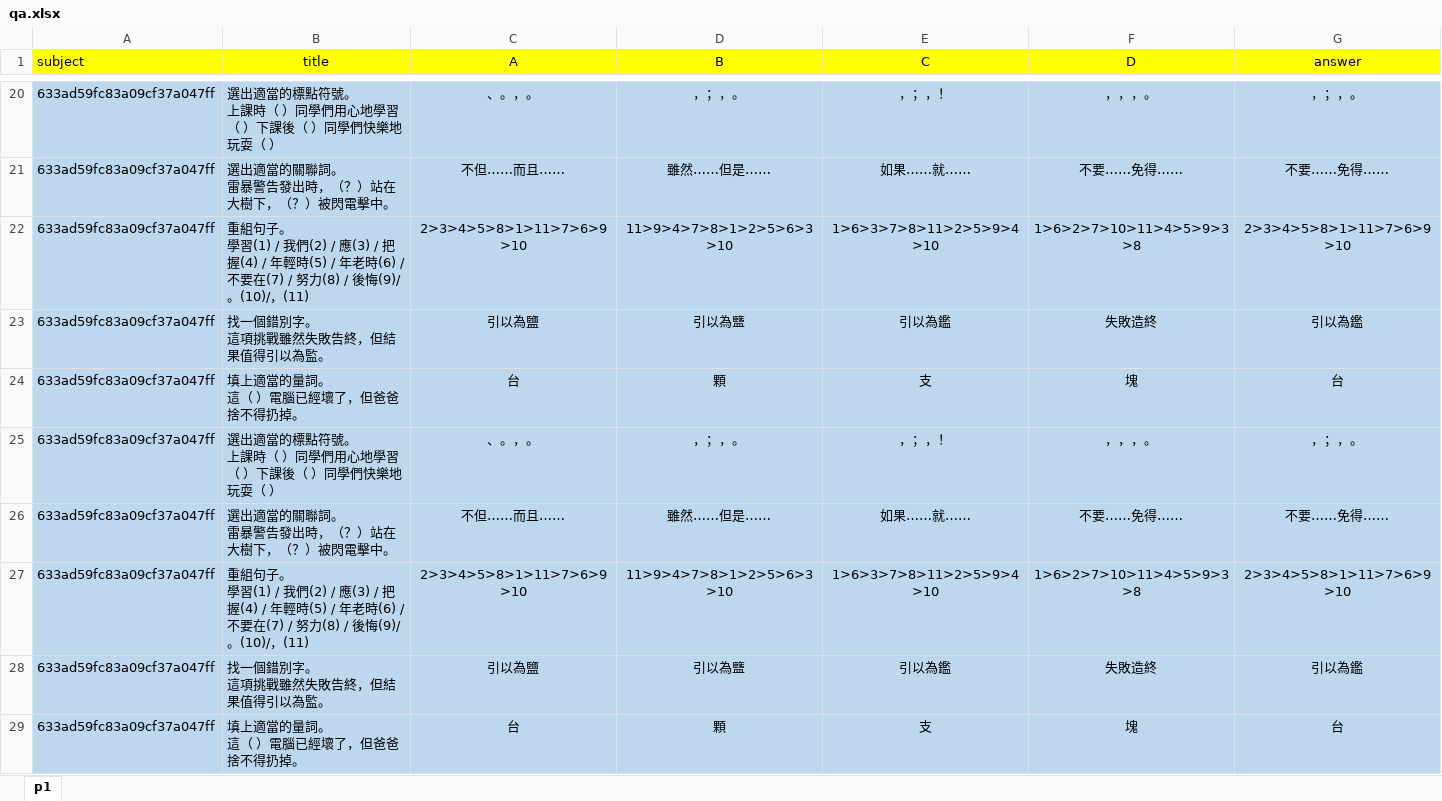
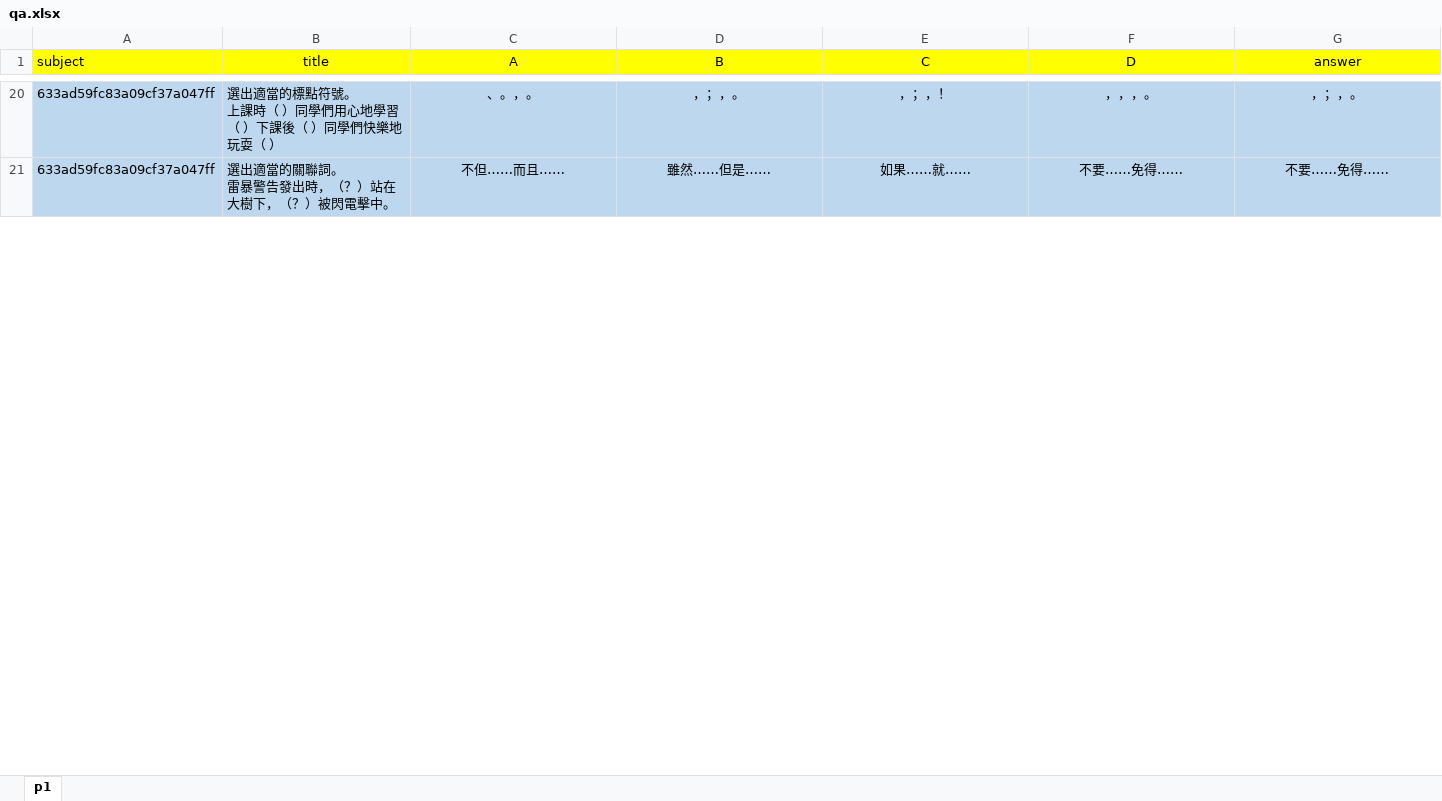
Before and after one commit to RaiaMichael/frdproject, an Excel workbook: backend/qa.xlsx, sheet p1, drawn as a sheet; only a part is shown, gaps mark what is left out; values as stored, in another font and other column widths than the file's, no borders; removed rows and columns are numbered as before the commit, all else as after; rows hold the shown columns only; ↵ is a line break in a cell; the diff covers the shown part only; the diff names each change by its address in the sheet, - before the commit and + after, or states it on an @@ line.

```diff
--- a/backend/qa.xlsx (sheet p1)
+++ b/backend/qa.xlsx (sheet p1)
-row 22: 633ad59fc83a09cf37a047ff | 重組句子。 ↵ 學習(1) / 我們(2) / 應(3) / 把握(4) / 年輕時(5) / 年老時(6) / 不要在(7) / 努力(8) / 後悔(9)/。(10)/，(11) | 2>3>4>5>8>1>11>7>6>9>10 | 11>9>4>7>8>1>2>5>6>3>10 | 1>6>3>7>8>11>2>5>9>4>10 | 1>6>2>7>10>11>4>5>9>3>8 | 2>3>4>5>8>1>11>7>6>9>10
-row 23: 633ad59fc83a09cf37a047ff | 找一個錯別字。 ↵ 這項挑戰雖然失敗告終，但結果值得引以為監。 | 引以為鹽 | 引以為盬 | 引以為鑑 | 失敗造終 | 引以為鑑
-row 24: 633ad59fc83a09cf37a047ff | 填上適當的量詞。 ↵ 這（ ）電腦已經壞了，但爸爸捨不得扔掉。 | 台 | 顆 | 支 | 塊 | 台
-row 25: 633ad59fc83a09cf37a047ff | 選出適當的標點符號。 ↵ 上課時（ ）同學們用心地學習（ ）下課後（ ）同學們快樂地玩耍（ ） | 、。，。 | ，；，。 | ，；，！ | ，，，。 | ，；，。
-row 26: 633ad59fc83a09cf37a047ff | 選出適當的關聯詞。 ↵ 雷暴警告發出時，（？）站在大樹下，（？）被閃電擊中。 | 不但……而且…… | 雖然……但是…… | 如果……就…… | 不要……免得…… | 不要……免得……
-row 27: 633ad59fc83a09cf37a047ff | 重組句子。 ↵ 學習(1) / 我們(2) / 應(3) / 把握(4) / 年輕時(5) / 年老時(6) / 不要在(7) / 努力(8) / 後悔(9)/。(10)/，(11) | 2>3>4>5>8>1>11>7>6>9>10 | 11>9>4>7>8>1>2>5>6>3>10 | 1>6>3>7>8>11>2>5>9>4>10 | 1>6>2>7>10>11>4>5>9>3>8 | 2>3>4>5>8>1>11>7>6>9>10
-row 28: 633ad59fc83a09cf37a047ff | 找一個錯別字。 ↵ 這項挑戰雖然失敗告終，但結果值得引以為監。 | 引以為鹽 | 引以為盬 | 引以為鑑 | 失敗造終 | 引以為鑑
-row 29: 633ad59fc83a09cf37a047ff | 填上適當的量詞。 ↵ 這（ ）電腦已經壞了，但爸爸捨不得扔掉。 | 台 | 顆 | 支 | 塊 | 台
```
Also changed, not shown: 26 added rows, 18 removed rows and 90 edited cells elsewhere in this sheet, 7 other files.
